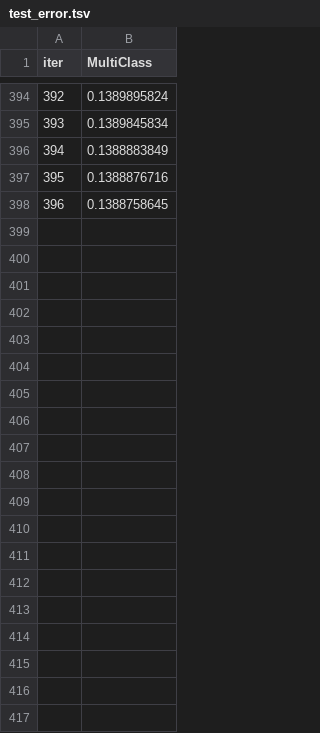
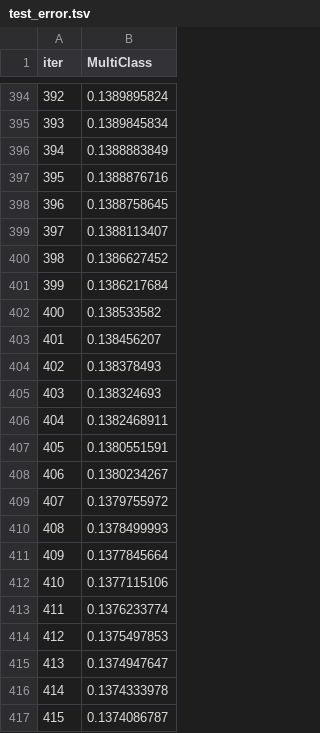
Before and after one commit to Jduun/DigitRecognizer, a TSV file: catboost_info/test_error.tsv, drawn as a sheet; only a part is shown, gaps mark what is left out; the diff covers the shown part only; the diff names each change by its address in the sheet, - before the commit and + after, or states it on an @@ line.

```diff
--- a/catboost_info/test_error.tsv
+++ b/catboost_info/test_error.tsv
+row 399: 397 | 0.1388113407
+row 400: 398 | 0.1386627452
+row 401: 399 | 0.1386217684
+row 402: 400 | 0.138533582
+row 403: 401 | 0.138456207
+row 404: 402 | 0.138378493
+row 405: 403 | 0.138324693
+row 406: 404 | 0.1382468911
+row 407: 405 | 0.1380551591
+row 408: 406 | 0.1380234267
+row 409: 407 | 0.1379755972
+row 410: 408 | 0.1378499993
+row 411: 409 | 0.1377845664
+row 412: 410 | 0.1377115106
+row 413: 411 | 0.1376233774
+row 414: 412 | 0.1375497853
+row 415: 413 | 0.1374947647
+row 416: 414 | 0.1374333978
+row 417: 415 | 0.1374086787
```
Also changed, not shown: 53 added rows elsewhere in this file, catboost_info/learn_error.tsv, catboost_info/time_left.tsv, 5 other files.
